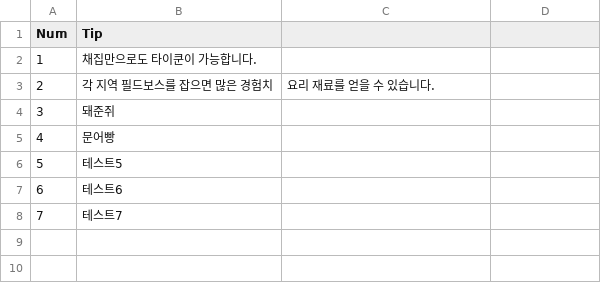
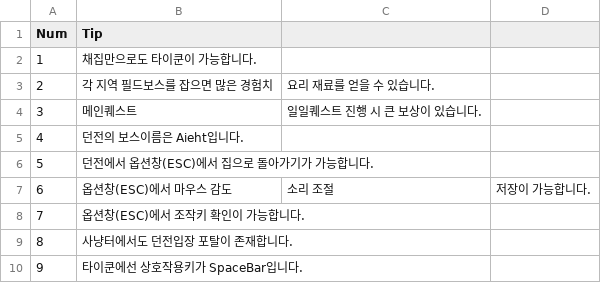
Before and after one commit to levell1/Find_aiehT, a CSV file: Assets/Resources/CSV/Tip.csv, drawn as a sheet; addresses are those after the commit; the diff names each change by its address in the sheet, - before the commit and + after, or states it on an @@ line.

```diff
--- a/Assets/Resources/CSV/Tip.csv
+++ b/Assets/Resources/CSV/Tip.csv
+row 4: 3 | 메인퀘스트 | 일일퀘스트 진행 시 큰 보상이 있습니다.
@@ column A (Num) renumbered from row 5 down @@
-B5 (Tip): 돼준쥐
+B5 (Tip): 던전의 보스이름은 Aieht입니다.
-B6 (Tip): 문어빵
+B6 (Tip): 던전에서 옵션창(ESC)에서 집으로 돌아가기가 가능합니다.
+row 7: 6 | 옵션창(ESC)에서 마우스 감도 | 소리 조절 | 저장이 가능합니다.
-B8 (Tip): 테스트5
+B8 (Tip): 옵션창(ESC)에서 조작키 확인이 가능합니다.
-B9 (Tip): 테스트6
+B9 (Tip): 사냥터에서도 던전입장 포탈이 존재합니다.
-B10 (Tip): 테스트7
+B10 (Tip): 타이쿤에선 상호작용키가 SpaceBar입니다.
```
Also changed, not shown: 21 other files.
